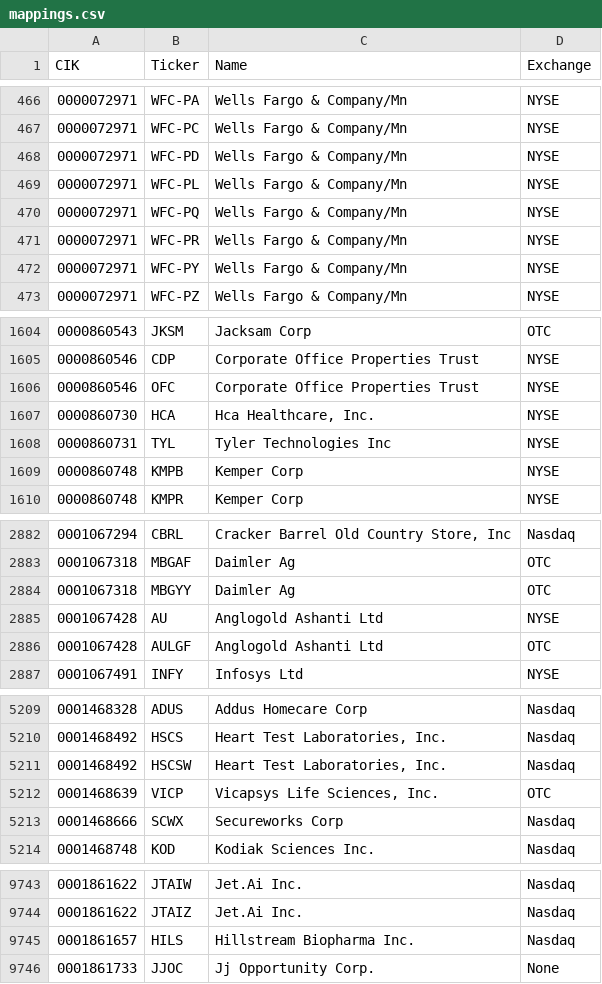
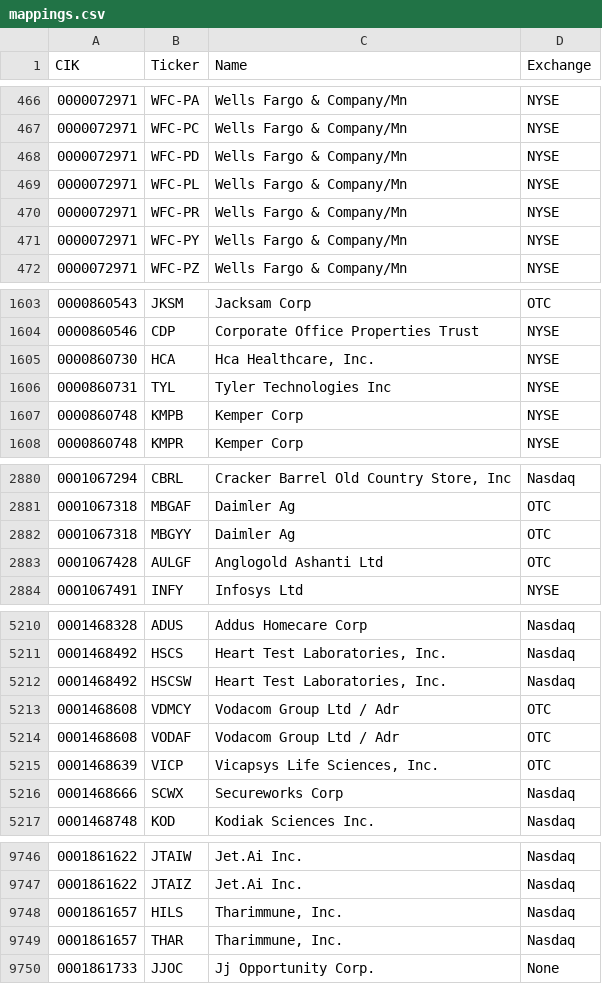
Before and after one commit to jadchaar/sec-cik-mapper, a CSV file: mappings/stocks/mappings.csv, drawn as a sheet; only a part is shown, gaps mark what is left out; the diff covers the shown part only.

Commit message:
09/30/23 automated CRON job - update mappings

```diff
--- a/mappings/stocks/mappings.csv
+++ b/mappings/stocks/mappings.csv
@@ -469,3 +469,2 @@ CIK,Ticker,Name,Exchange
 0000072971,WFC-PL,Wells Fargo & Company/Mn,NYSE
-0000072971,WFC-PQ,Wells Fargo & Company/Mn,NYSE
 0000072971,WFC-PR,Wells Fargo & Company/Mn,NYSE
@@ -1605,3 +1604,2 @@ CIK,Ticker,Name,Exchange
 0000860546,CDP,Corporate Office Properties Trust,NYSE
-0000860546,OFC,Corporate Office Properties Trust,NYSE
 0000860730,HCA,"Hca Healthcare, Inc.",NYSE
@@ -2884,3 +2882,2 @@ CIK,Ticker,Name,Exchange
 0001067318,MBGYY,Daimler Ag,OTC
-0001067428,AU,Anglogold Ashanti Ltd,NYSE
 0001067428,AULGF,Anglogold Ashanti Ltd,OTC
@@ -5211,2 +5212,4 @@ CIK,Ticker,Name,Exchange
 0001468492,HSCSW,"Heart Test Laboratories, Inc.",Nasdaq
+0001468608,VDMCY,Vodacom Group Ltd / Adr,OTC
+0001468608,VODAF,Vodacom Group Ltd / Adr,OTC
 0001468639,VICP,"Vicapsys Life Sciences, Inc.",OTC
@@ -9744,3 +9747,4 @@ CIK,Ticker,Name,Exchange
 0001861622,JTAIZ,Jet.Ai Inc.,Nasdaq
-0001861657,HILS,Hillstream Biopharma Inc.,Nasdaq
+0001861657,HILS,"Tharimmune, Inc.",Nasdaq
+0001861657,THAR,"Tharimmune, Inc.",Nasdaq
 0001861733,JJOC,Jj Opportunity Corp.,None
```
Also changed, not shown: 9 added rows, 6 removed rows and 4 edited cells elsewhere in this file, 8 other files.
